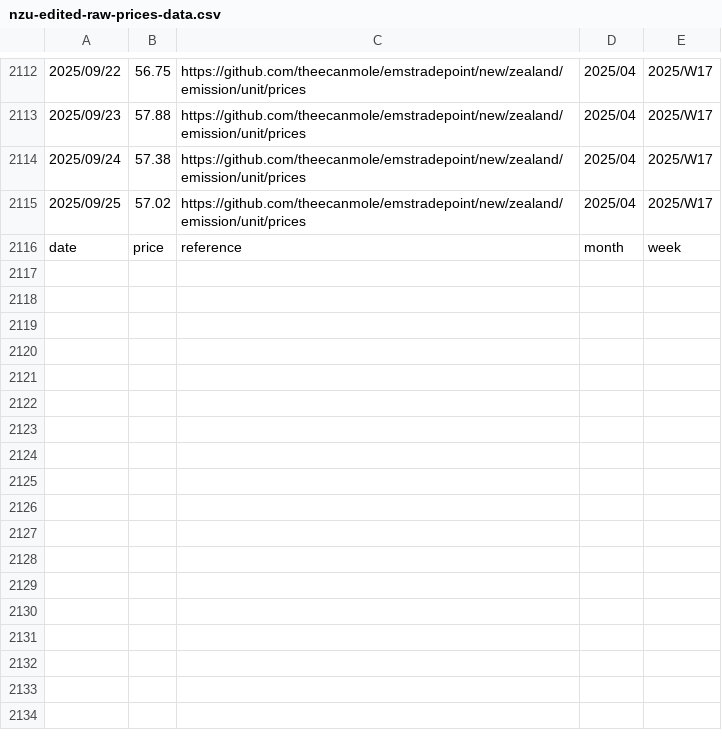
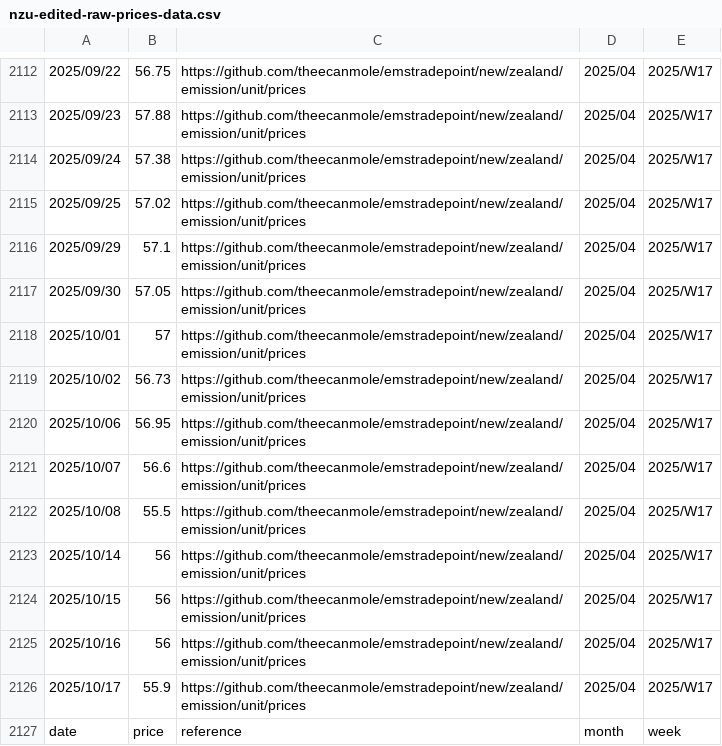
Before and after one commit to theecanmole/NZ-emission-unit-prices, a CSV file: nzu-edited-raw-prices-data.csv, drawn as a sheet; only a part is shown, gaps mark what is left out; the diff names each change by its address in the sheet, - before the commit and + after, or states it on an @@ line.

```diff
--- a/nzu-edited-raw-prices-data.csv
+++ b/nzu-edited-raw-prices-data.csv
+row 2116: 2025/09/29 | 57.1 | https://github.com/theecanmole/emstradepoint/new/zealand/emission/unit/prices | 2025/04 | 2025/W17
+row 2117: 2025/09/30 | 57.05 | https://github.com/theecanmole/emstradepoint/new/zealand/emission/unit/prices | 2025/04 | 2025/W17
+row 2118: 2025/10/01 | 57 | https://github.com/theecanmole/emstradepoint/new/zealand/emission/unit/prices | 2025/04 | 2025/W17
+row 2119: 2025/10/02 | 56.73 | https://github.com/theecanmole/emstradepoint/new/zealand/emission/unit/prices | 2025/04 | 2025/W17
+row 2120: 2025/10/06 | 56.95 | https://github.com/theecanmole/emstradepoint/new/zealand/emission/unit/prices | 2025/04 | 2025/W17
+row 2121: 2025/10/07 | 56.6 | https://github.com/theecanmole/emstradepoint/new/zealand/emission/unit/prices | 2025/04 | 2025/W17
+row 2122: 2025/10/08 | 55.5 | https://github.com/theecanmole/emstradepoint/new/zealand/emission/unit/prices | 2025/04 | 2025/W17
+row 2123: 2025/10/14 | 56 | https://github.com/theecanmole/emstradepoint/new/zealand/emission/unit/prices | 2025/04 | 2025/W17
+row 2124: 2025/10/15 | 56 | https://github.com/theecanmole/emstradepoint/new/zealand/emission/unit/prices | 2025/04 | 2025/W17
+row 2125: 2025/10/16 | 56 | https://github.com/theecanmole/emstradepoint/new/zealand/emission/unit/prices | 2025/04 | 2025/W17
+row 2126: 2025/10/17 | 55.9 | https://github.com/theecanmole/emstradepoint/new/zealand/emission/unit/prices | 2025/04 | 2025/W17
```
Also changed, not shown: nzu-final-prices-data.csv, spotprices.csv, 13 other files.
